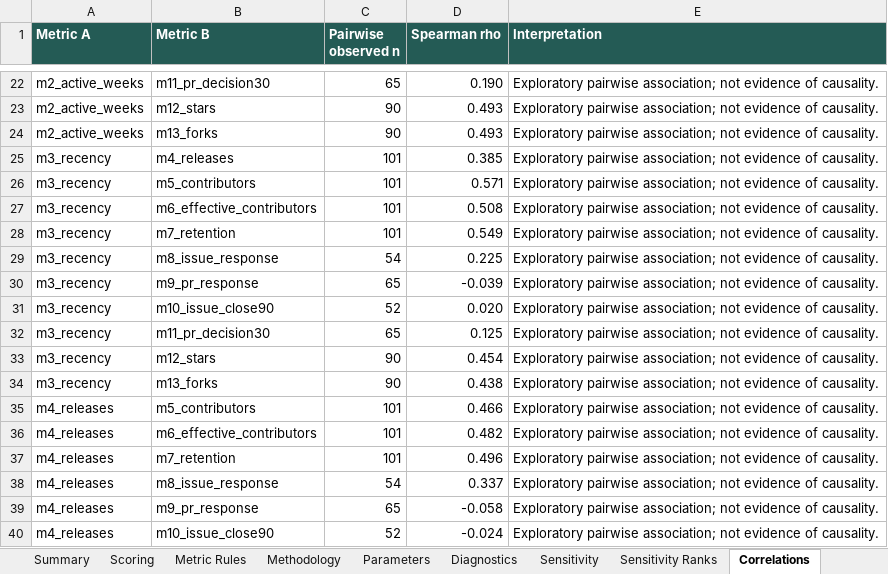
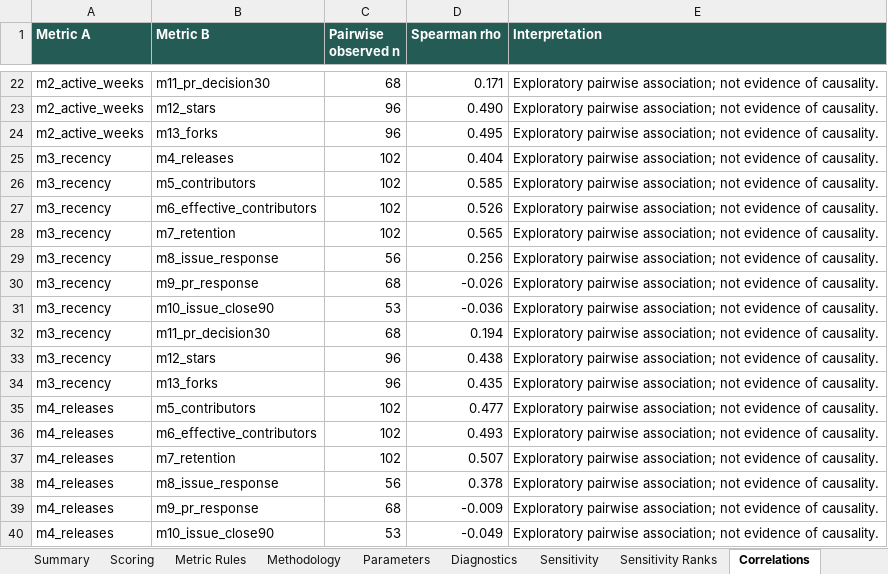
Before and after one commit to Satyamgupta31/OISI, an Excel workbook: Development-Activity/Dev Data/oisi_c4/OISI_Development_Activity_Final_Equal_Weight_Zero_Fill_Corrected.xlsx, sheet Correlations, drawn as a sheet; only a part is shown, gaps mark what is left out; values as stored, in another font and other column widths than the file's, no borders; the diff covers the shown part only; the diff names each change by its address in the sheet, - before the commit and + after, or states it on an @@ line.

```diff
--- a/Development-Activity/Dev Data/oisi_c4/OISI_Development_Activity_Final_Equal_Weight_Zero_Fill_Corrected.xlsx (sheet Correlations)
+++ b/Development-Activity/Dev Data/oisi_c4/OISI_Development_Activity_Final_Equal_Weight_Zero_Fill_Corrected.xlsx (sheet Correlations)
-C22 (Pairwise observed n): 65
+C22 (Pairwise observed n): 68
-D22 (Spearman rho): 0.190
+D22 (Spearman rho): 0.171
-C23:C24 (Pairwise observed n): 90
+C23:C24 (Pairwise observed n): 96
-D23 (Spearman rho): 0.493
+D23 (Spearman rho): 0.490
-D24 (Spearman rho): 0.493
+D24 (Spearman rho): 0.495
-C25:C28 (Pairwise observed n): 101
+C25:C28 (Pairwise observed n): 102
-D25 (Spearman rho): 0.385
+D25 (Spearman rho): 0.404
-D26 (Spearman rho): 0.571
+D26 (Spearman rho): 0.585
-D27 (Spearman rho): 0.508
+D27 (Spearman rho): 0.526
-D28 (Spearman rho): 0.549
+D28 (Spearman rho): 0.565
-C29 (Pairwise observed n): 54
+C29 (Pairwise observed n): 56
-D29 (Spearman rho): 0.225
+D29 (Spearman rho): 0.256
-C30 (Pairwise observed n): 65
+C30 (Pairwise observed n): 68
-D30 (Spearman rho): -0.039
+D30 (Spearman rho): -0.026
-C31 (Pairwise observed n): 52
+C31 (Pairwise observed n): 53
-D31 (Spearman rho): 0.020
+D31 (Spearman rho): -0.036
-C32 (Pairwise observed n): 65
+C32 (Pairwise observed n): 68
-D32 (Spearman rho): 0.125
+D32 (Spearman rho): 0.194
-C33:C34 (Pairwise observed n): 90
+C33:C34 (Pairwise observed n): 96
-D33 (Spearman rho): 0.454
+D33 (Spearman rho): 0.438
-D34 (Spearman rho): 0.438
+D34 (Spearman rho): 0.435
-C35:C37 (Pairwise observed n): 101
+C35:C37 (Pairwise observed n): 102
-D35 (Spearman rho): 0.466
+D35 (Spearman rho): 0.477
-D36 (Spearman rho): 0.482
+D36 (Spearman rho): 0.493
-D37 (Spearman rho): 0.496
+D37 (Spearman rho): 0.507
-C38 (Pairwise observed n): 54
+C38 (Pairwise observed n): 56
-D38 (Spearman rho): 0.337
+D38 (Spearman rho): 0.378
-C39 (Pairwise observed n): 65
+C39 (Pairwise observed n): 68
-D39 (Spearman rho): -0.058
+D39 (Spearman rho): -0.009
-C40 (Pairwise observed n): 52
+C40 (Pairwise observed n): 53
-D40 (Spearman rho): -0.024
+D40 (Spearman rho): -0.049
```
Also changed, not shown: 119 edited cells elsewhere in this sheet, sheet Sensitivity Ranks, sheet Data, sheet Scoring, sheet Diagnostics, sheet Coverage, sheet Calc, 3 more sheets, formulas that keep their value, Development-Activity/Dev Data/oisi_c4/OISI_Component4_Final_Master_With_Provenance.xlsx, Main/OISI_Development_Activity_Final_Equal_Weight_Zero_Fill_Corrected.xlsx, 5 other files.
